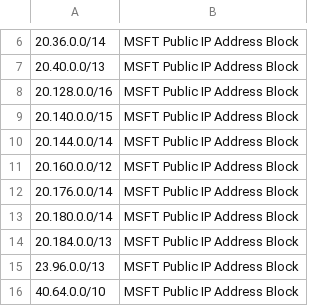
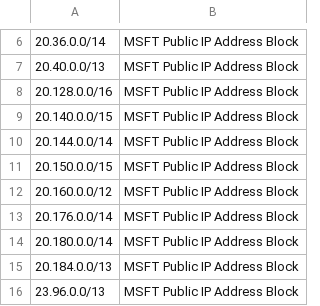
Before and after one commit to dinowang/azure-public-ip, a CSV file: output/msft-public-ips.csv, drawn as a sheet; only a part is shown, gaps mark what is left out; the shorter side is filled out with more unchanged rows; the diff names each change by its address in the sheet, - before the commit and + after, or states it on an @@ line.

```diff
--- a/output/msft-public-ips.csv
+++ b/output/msft-public-ips.csv
+row 11: 20.150.0.0/15 | MSFT Public IP Address Block
```
Also changed, not shown: output/geoloc-Microsoft.csv, 4 other files.
